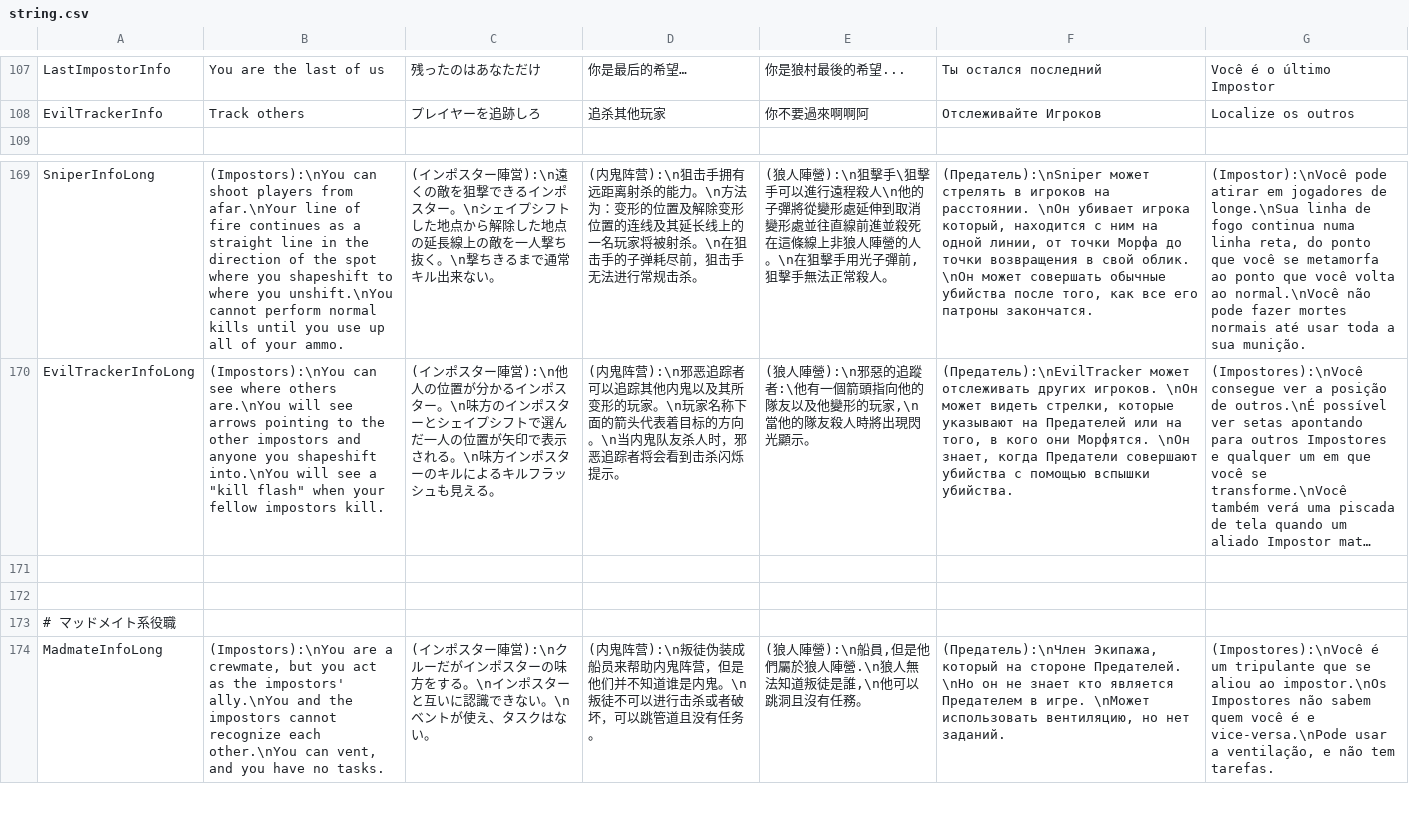
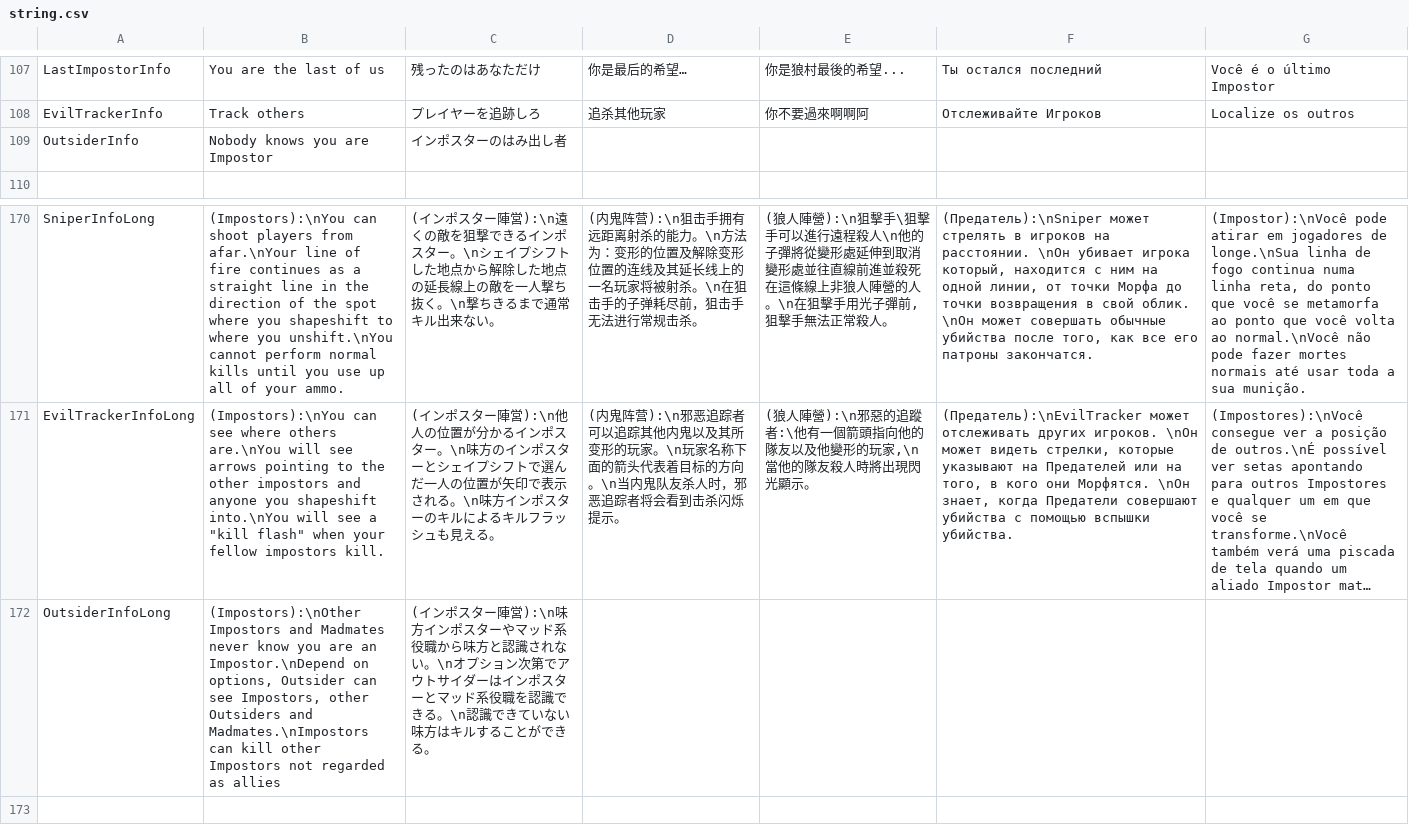
Before and after one commit to Masami4711/TownOfHost, a CSV file: Resources/string.csv, drawn as a sheet; only a part is shown, gaps mark what is left out; the shorter side is filled out with more unchanged rows; long unchanged cells end in …; the diff names each change by its address in the sheet, - before the commit and + after, or states it on an @@ line.

Commit message:
Infoを追加

```diff
--- a/Resources/string.csv
+++ b/Resources/string.csv
+row 109: OutsiderInfo | Nobody knows you are Impostor | インポスターのはみ出し者
+row 172: OutsiderInfoLong | (Impostors):\nOther Impostors and Madmates never know you are an Impostor.\nDepend on options, Outsider can see Impostors, other Outsiders and Madmates.\nImpostors can kill other Impostors not regarded as allies | (インポスター陣営):\n味方インポスターやマッド系役職から味方と認識されない。\nオプション次第でアウトサイダーはインポスターとマッド系役職を認識できる。\n認識できていない味方はキルすることができる。
```
